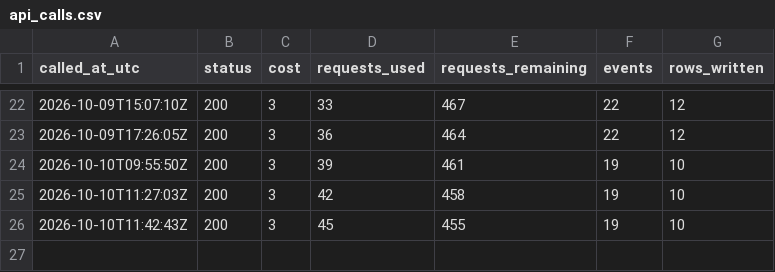
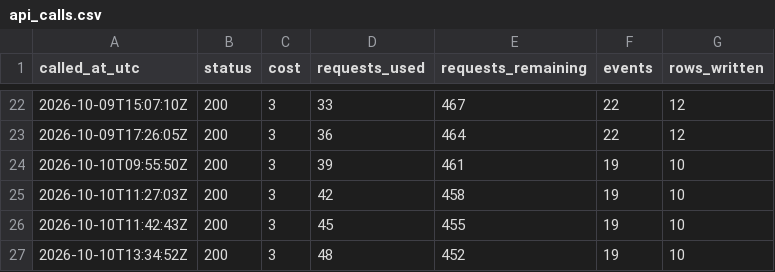
Before and after one commit to straf10/EuroHoops-Analytics, a CSV file: odds/api_calls.csv, drawn as a sheet; only a part is shown, gaps mark what is left out; the diff names each change by its address in the sheet, - before the commit and + after, or states it on an @@ line.

```diff
--- a/odds/api_calls.csv
+++ b/odds/api_calls.csv
+row 27: 2026-10-10T13:34:52Z | 200 | 3 | 48 | 452 | 19 | 10
```
Also changed, not shown: odds/euroleague_2026-27.csv, 1 other file.
